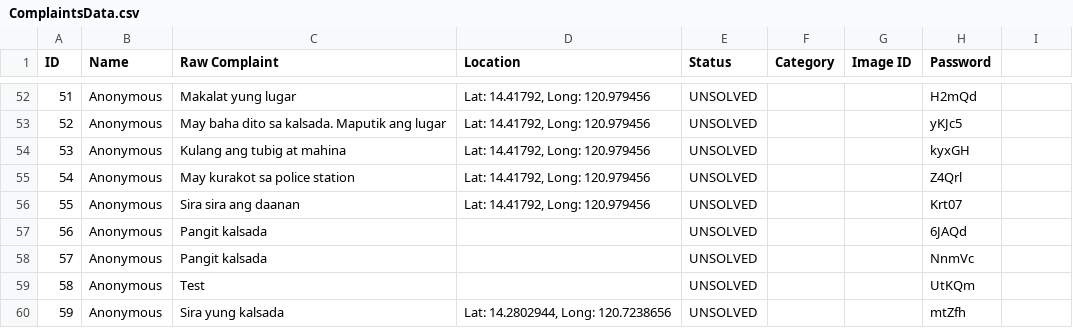
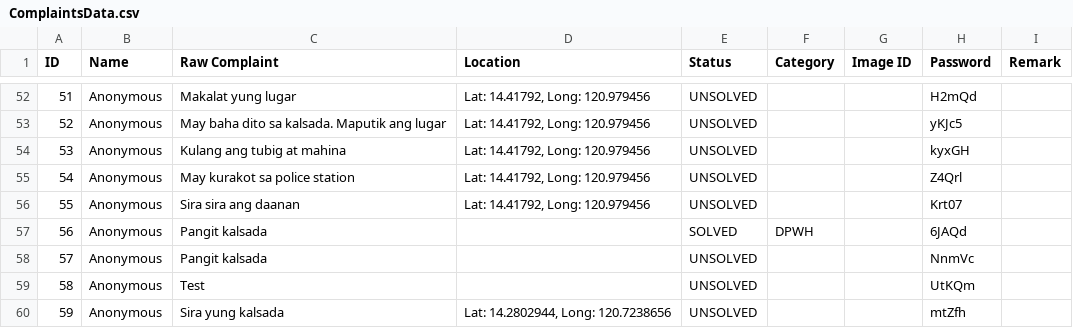
Before and after one commit to SmugOne/CitizenComplainAnalysisTest, a CSV file: CSVFile/ComplaintsData.csv, drawn as a sheet; only a part is shown, gaps mark what is left out; the diff names each change by its address in the sheet, - before the commit and + after, or states it on an @@ line.

```diff
--- a/CSVFile/ComplaintsData.csv
+++ b/CSVFile/ComplaintsData.csv
-I1: (empty)
+I1: Remark
-E57 (Status): UNSOLVED
+E57 (Status): SOLVED
-F57 (Category): (empty)
+F57 (Category): DPWH
```
Also changed, not shown: CSVFile/ArrangedData.csv, 4 other files.
